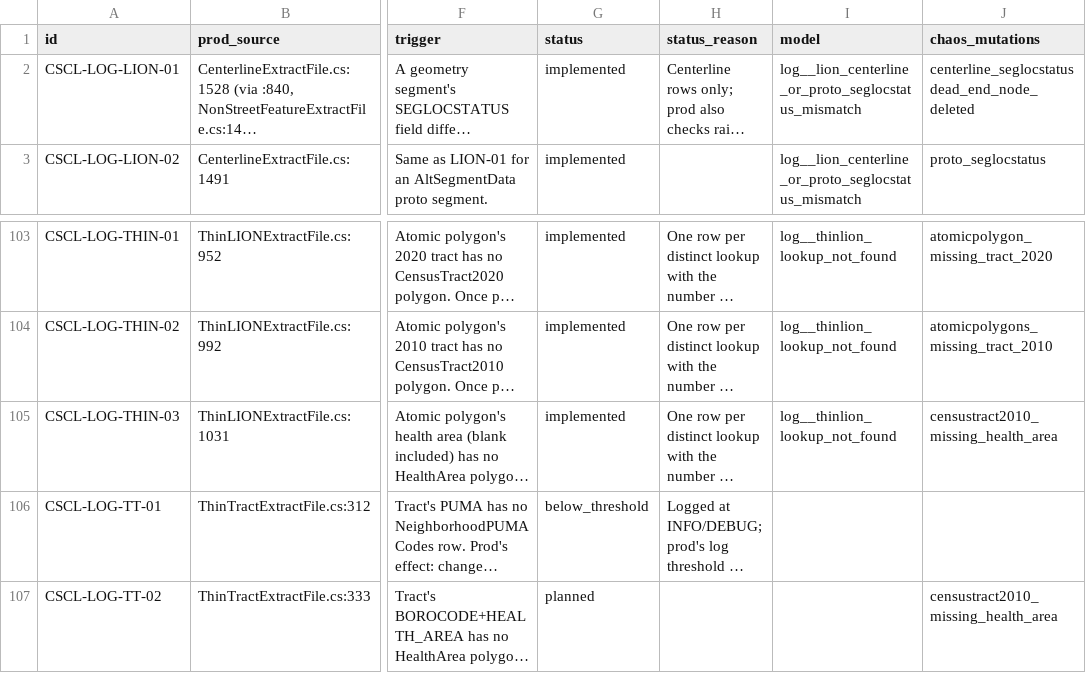
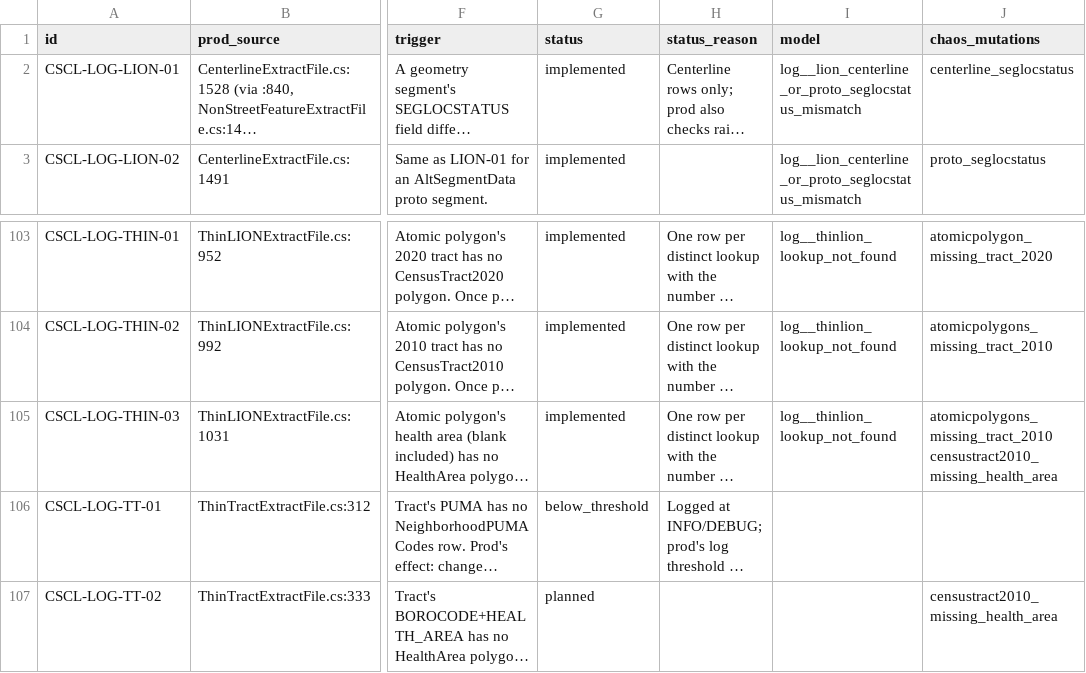
Before and after one commit to NYCPlanning/data-engineering, a CSV file: products/cscl/seeds/log_messages.csv, drawn as a sheet; only a part is shown, gaps mark what is left out; long unchanged cells end in …; the diff names each change by its address in the sheet, - before the commit and + after, or states it on an @@ line.

Commit message:
CSCL log_messages: sync chaos_mutations with the registry

```diff
--- a/products/cscl/seeds/log_messages.csv
+++ b/products/cscl/seeds/log_messages.csv
-J2 (chaos_mutations): centerline_seglocstatus dead_end_node_deleted
+J2 (chaos_mutations): centerline_seglocstatus
-J105 (chaos_mutations): censustract2010_missing_health_area
+J105 (chaos_mutations): atomicpolygons_missing_tract_2010 censustract2010_missing_health_area
```
